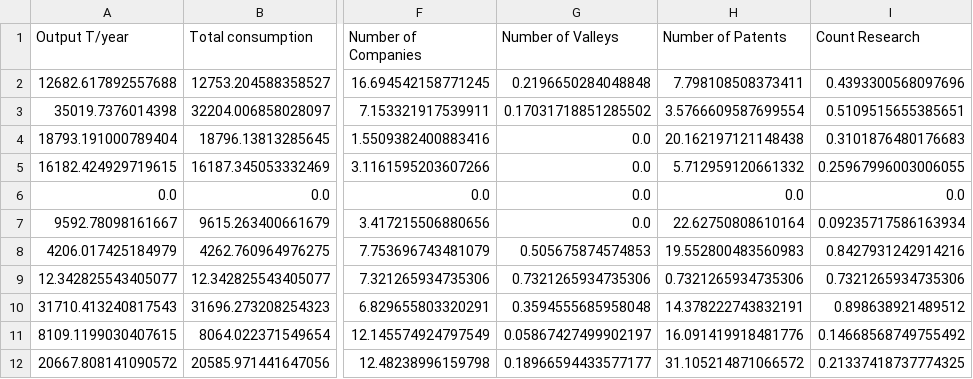
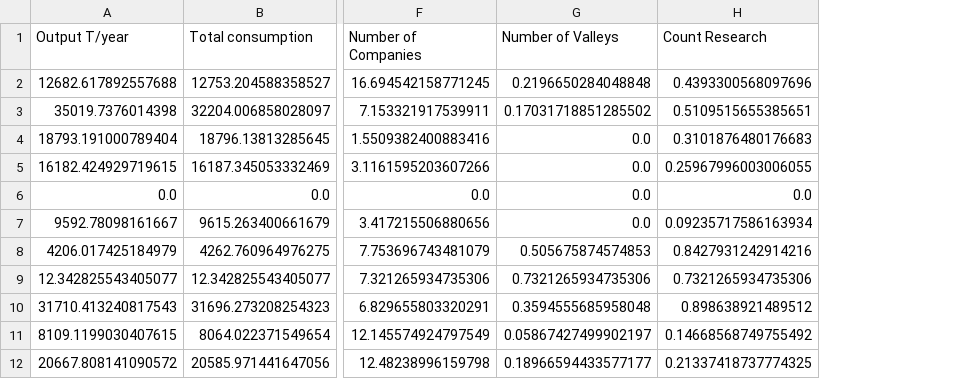
Before and after one commit to premstaller1/Masterarbeit, a CSV file: CorrelationAnalysis/merged_data/merged_per_million.csv, drawn as a sheet; only a part is shown, gaps mark what is left out; the diff names each change by its address in the sheet, - before the commit and + after, or states it on an @@ line.

Commit message:
data cleaning and graph generation

```diff
--- a/CorrelationAnalysis/merged_data/merged_per_million.csv
+++ b/CorrelationAnalysis/merged_data/merged_per_million.csv
-column H (Number of Patents), rows 2-12: 7.798108508373411 | 3.5766609587699554 | 20.162197121148438 | 5.712959120661332 | 0.0 | 22.62750808610164 | 19.552800483560983 | 0.7321265934735306 | 14.378222743832191 | 16.091419918481776 | 31.105214871066572
```
Also changed, not shown: CorrelationAnalysis/merged_data/merged_data.csv, CorrelationAnalysis/merged_data/merged_data_index.csv, 17 other files.
